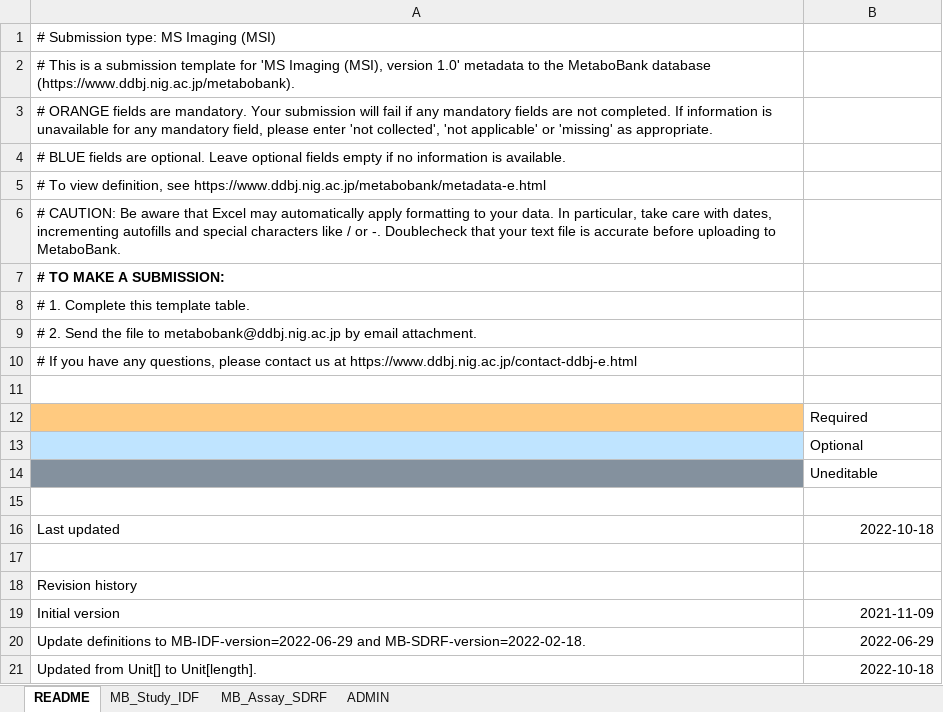
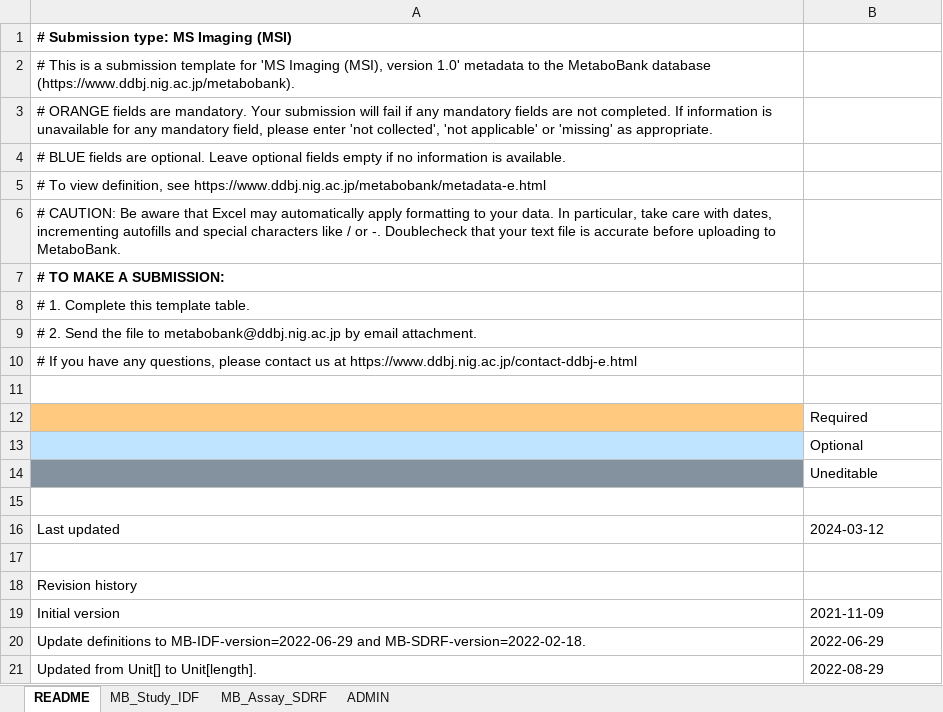
Before and after one commit to ddbj/pub, an Excel workbook: docs/metabobank/metadata_excel/MetaboBank_MSI_metadata.xlsx, sheet README, drawn as a sheet; values as stored, in another font and other column widths than the file's, no borders; the diff names each change by its address in the sheet, - before the commit and + after, or states it on an @@ line.

```diff
--- a/docs/metabobank/metadata_excel/MetaboBank_MSI_metadata.xlsx (sheet README)
+++ b/docs/metabobank/metadata_excel/MetaboBank_MSI_metadata.xlsx (sheet README)
-A1 bold: off
+A1 bold: on
-B16: 2022-10-18
+B16: 2024-03-12
-B19:B20 alignment: right
+B19:B20 alignment: left
-B21: 2022-10-18
+B21: 2022-08-29
```
Also changed, not shown: docs/metabobank/metadata_excel/MetaboBank_GC-MS_metadata.xlsx, docs/metabobank/metadata_excel/MetaboBank_GCGC-MS_metadata.xlsx, 8 other files.
